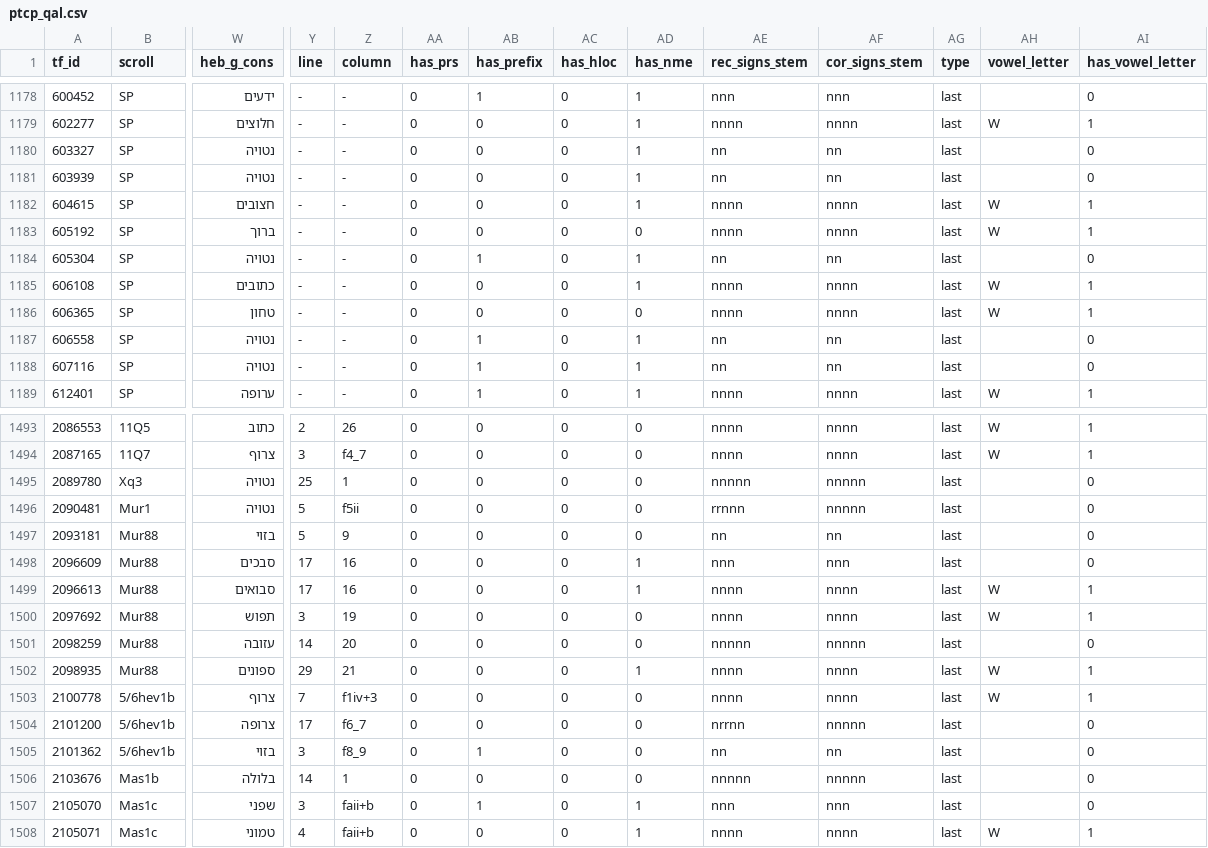
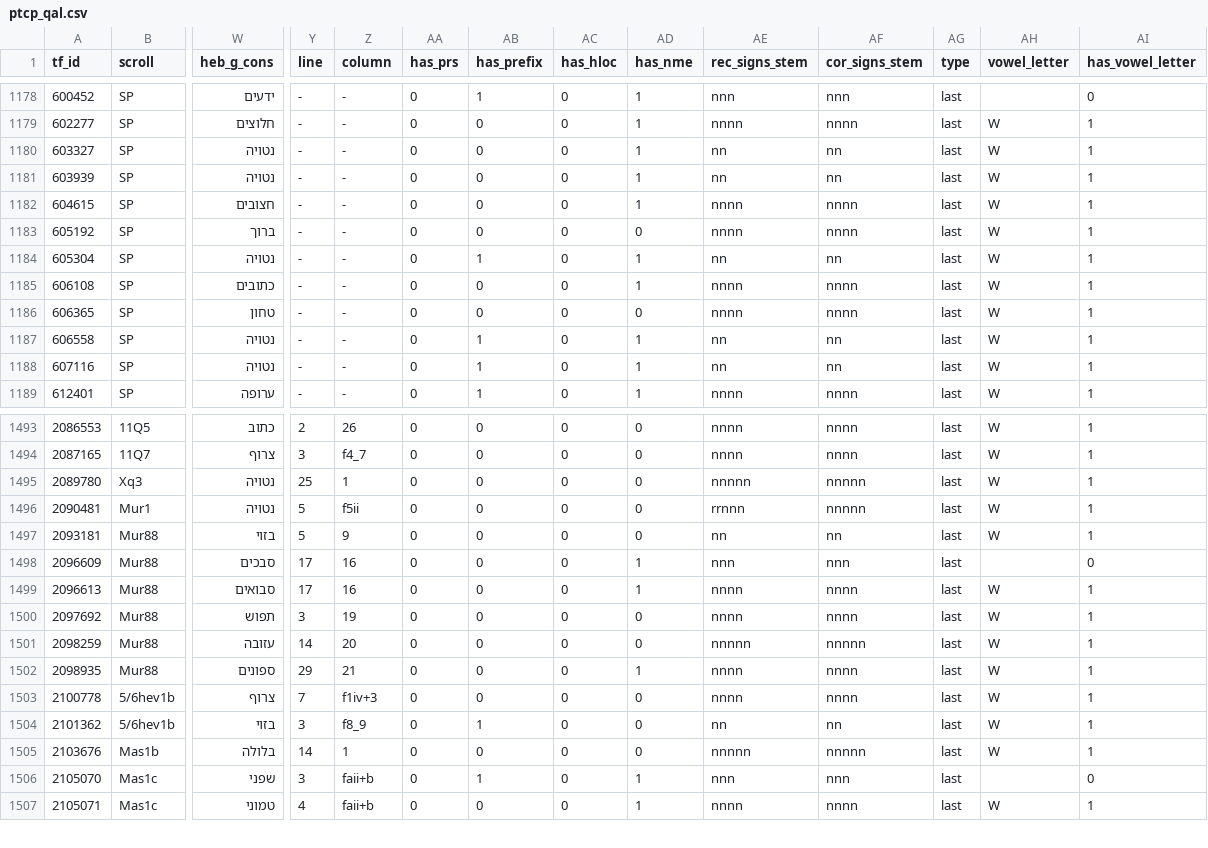
Before and after one commit to MartijnNaaijer/hebrew_spelling_variation, a CSV file: data/ptcp_qal.csv, drawn as a sheet; only a part is shown, gaps mark what is left out; removed rows and columns are numbered as before the commit, all else as after; rows hold the shown columns only; the diff covers the shown part only; the diff names each change by its address in the sheet, - before the commit and + after, or states it on an @@ line.

Commit message:
fixed bug in passive participles data

```diff
--- a/data/ptcp_qal.csv
+++ b/data/ptcp_qal.csv
-AH1180:AH1181 (vowel_letter): (empty)
+AH1180:AH1181 (vowel_letter): W
-AI1180:AI1181 (has_vowel_letter): 0
+AI1180:AI1181 (has_vowel_letter): 1
-AH1184 (vowel_letter): (empty)
+AH1184 (vowel_letter): W
-AI1184 (has_vowel_letter): 0
+AI1184 (has_vowel_letter): 1
-AH1187:AH1188 (vowel_letter): (empty)
+AH1187:AH1188 (vowel_letter): W
-AI1187:AI1188 (has_vowel_letter): 0
+AI1187:AI1188 (has_vowel_letter): 1
-AH1495:AH1497 (vowel_letter): (empty)
+AH1495:AH1497 (vowel_letter): W
-AI1495:AI1497 (has_vowel_letter): 0
+AI1495:AI1497 (has_vowel_letter): 1
-AH1501 (vowel_letter): (empty)
+AH1501 (vowel_letter): W
-AI1501 (has_vowel_letter): 0
+AI1501 (has_vowel_letter): 1
-row 1504: 2101200 | 5/6hev1b | צרופה | 17 | f6_7 | 0 | 0 | 0 | 0 | nrrnn | nnnnn | last |  | 0
-AH1504:AH1505 (vowel_letter): (empty)
+AH1504:AH1505 (vowel_letter): W
-AI1504:AI1505 (has_vowel_letter): 0
+AI1504:AI1505 (has_vowel_letter): 1
```
Also changed, not shown: 142 edited cells elsewhere in this file, data/all_dss_ptc_qal.csv, data/all_sp_ptc_qal.csv, 4 other files.
